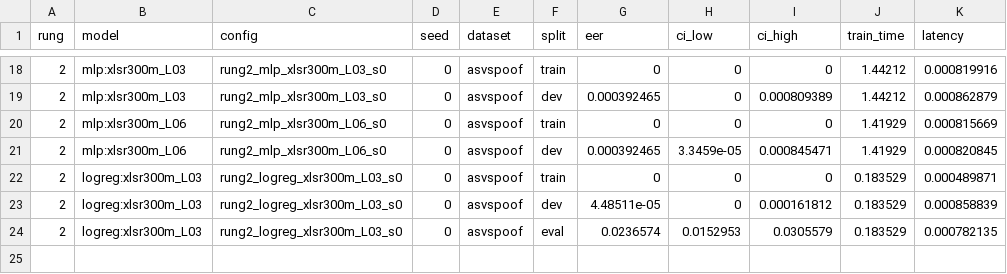
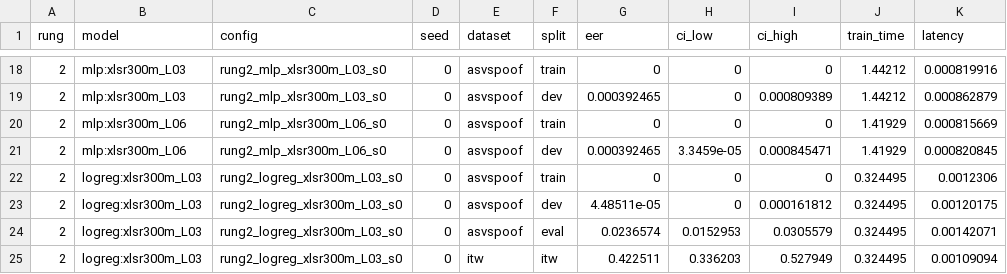
Before and after one commit to HashemAwad/deepvoice, a CSV file: results/rung2.csv, drawn as a sheet; only a part is shown, gaps mark what is left out.

```diff
--- a/results/rung2.csv
+++ b/results/rung2.csv
@@ -21,4 +21,5 @@ rung,model,config,seed,dataset,split,eer,ci_low,ci_high,train_time,latency
 2,mlp:xlsr300m_L06,rung2_mlp_xlsr300m_L06_s0,0,asvspoof,dev,0.000392465,3.3459e-05,0.000845471,1.41929,0.000820845
-2,logreg:xlsr300m_L03,rung2_logreg_xlsr300m_L03_s0,0,asvspoof,train,0,0,0,0.183529,0.000489871
-2,logreg:xlsr300m_L03,rung2_logreg_xlsr300m_L03_s0,0,asvspoof,dev,4.48511e-05,0,0.000161812,0.183529,0.000858839
-2,logreg:xlsr300m_L03,rung2_logreg_xlsr300m_L03_s0,0,asvspoof,eval,0.0236574,0.0152953,0.0305579,0.183529,0.000782135
+2,logreg:xlsr300m_L03,rung2_logreg_xlsr300m_L03_s0,0,asvspoof,train,0,0,0,0.324495,0.0012306
+2,logreg:xlsr300m_L03,rung2_logreg_xlsr300m_L03_s0,0,asvspoof,dev,4.48511e-05,0,0.000161812,0.324495,0.00120175
+2,logreg:xlsr300m_L03,rung2_logreg_xlsr300m_L03_s0,0,asvspoof,eval,0.0236574,0.0152953,0.0305579,0.324495,0.00142071
+2,logreg:xlsr300m_L03,rung2_logreg_xlsr300m_L03_s0,0,itw,itw,0.422511,0.336203,0.527949,0.324495,0.00109094
```
Also changed, not shown: results/rung0.csv, results/rung1.csv, 9 other files.
